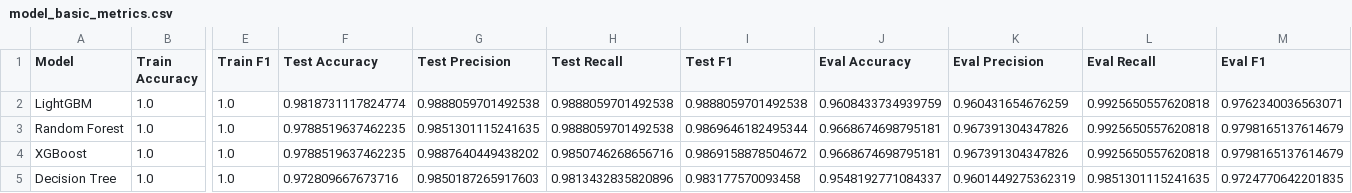
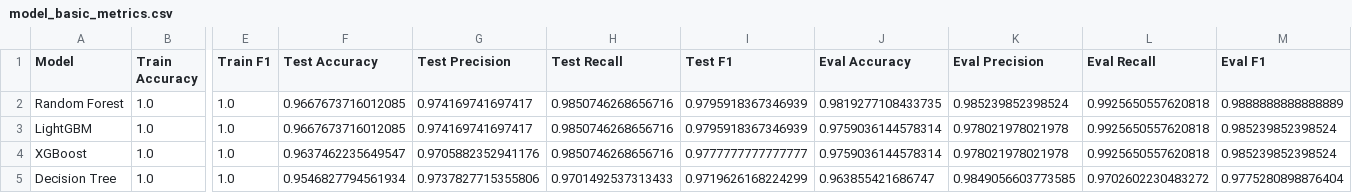
Before and after one commit to AntonyFBV/TESIS_MODELO_BACKEND, a CSV file: model_basic_metrics.csv, drawn as a sheet; only a part is shown, gaps mark what is left out; removed rows and columns are numbered as before the commit, all else as after; rows hold the shown columns only; the diff covers the shown part only; the diff names each change by its address in the sheet, - before the commit and + after, or states it on an @@ line.

```diff
--- a/model_basic_metrics.csv
+++ b/model_basic_metrics.csv
-row 2: LightGBM | 1.0 | 1.0 | 0.9818731117824774 | 0.9888059701492538 | 0.9888059701492538 | 0.9888059701492538 | 0.9608433734939759 | 0.960431654676259 | 0.9925650557620818 | 0.9762340036563071
-F2 (Test Accuracy): 0.9788519637462235
+F2 (Test Accuracy): 0.9667673716012085
-G2 (Test Precision): 0.9851301115241635
+G2 (Test Precision): 0.974169741697417
-H2 (Test Recall): 0.9888059701492538
+H2 (Test Recall): 0.9850746268656716
-I2 (Test F1): 0.9869646182495344
+I2 (Test F1): 0.9795918367346939
-J2 (Eval Accuracy): 0.9668674698795181
+J2 (Eval Accuracy): 0.9819277108433735
-K2 (Eval Precision): 0.967391304347826
+K2 (Eval Precision): 0.985239852398524
-M2 (Eval F1): 0.9798165137614679
+M2 (Eval F1): 0.9888888888888889
+row 3: LightGBM | 1.0 | 1.0 | 0.9667673716012085 | 0.974169741697417 | 0.9850746268656716 | 0.9795918367346939 | 0.9759036144578314 | 0.978021978021978 | 0.9925650557620818 | 0.985239852398524
-F4 (Test Accuracy): 0.9788519637462235
+F4 (Test Accuracy): 0.9637462235649547
-G4 (Test Precision): 0.9887640449438202
+G4 (Test Precision): 0.9705882352941176
-I4 (Test F1): 0.9869158878504672
+I4 (Test F1): 0.9777777777777777
-J4 (Eval Accuracy): 0.9668674698795181
+J4 (Eval Accuracy): 0.9759036144578314
-K4 (Eval Precision): 0.967391304347826
+K4 (Eval Precision): 0.978021978021978
-M4 (Eval F1): 0.9798165137614679
+M4 (Eval F1): 0.985239852398524
-F5 (Test Accuracy): 0.972809667673716
+F5 (Test Accuracy): 0.9546827794561934
-G5 (Test Precision): 0.9850187265917603
+G5 (Test Precision): 0.9737827715355806
-H5 (Test Recall): 0.9813432835820896
+H5 (Test Recall): 0.9701492537313433
-I5 (Test F1): 0.983177570093458
+I5 (Test F1): 0.9719626168224299
-J5 (Eval Accuracy): 0.9548192771084337
+J5 (Eval Accuracy): 0.963855421686747
-K5 (Eval Precision): 0.9601449275362319
+K5 (Eval Precision): 0.9849056603773585
-L5 (Eval Recall): 0.9851301115241635
+L5 (Eval Recall): 0.9702602230483272
-M5 (Eval F1): 0.9724770642201835
+M5 (Eval F1): 0.9775280898876404
```
Also changed, not shown: 21 edited cells elsewhere in this file, model_comparison_metrics.csv, 34 other files.
